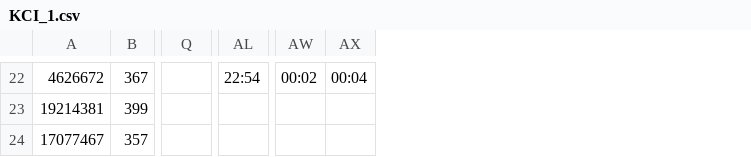
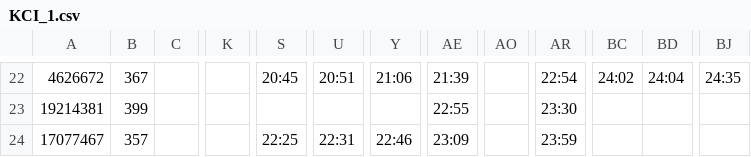
Before and after one commit to transportforbandung/Tegallega, a CSV file: route-data/schedule/KCI_1.csv, drawn as a sheet; only a part is shown, gaps mark what is left out; removed rows and columns are numbered as before the commit, all else as after; the diff covers the shown part only; the diff names each change by its address in the sheet, - before the commit and + after, or states it on an @@ line.

```diff
--- a/route-data/schedule/KCI_1.csv
+++ b/route-data/schedule/KCI_1.csv
+column C, empty
+column K, empty
+column U, rows 22-24: 20:51 |  | 22:31
+column Y, rows 22-24: 21:06 |  | 22:46
+column AE, rows 22-24: 21:39 | 22:55 | 23:09
+column AO, empty
-column AL, row 22: 22:54
+column AR, rows 22-24: 22:54 | 23:30 | 23:59
+column BJ, row 22: 24:35
-S22: (empty)
+S22: 20:45
-BC22: 00:02
+BC22: 24:02
-BD22: 00:04
+BD22: 24:04
-S24: (empty)
+S24: 22:25
```
Also changed, not shown: 1 added row, 1 removed row and 23 edited cells elsewhere in this file, route-data/schedule/KCI_0.csv, 5 other files.
